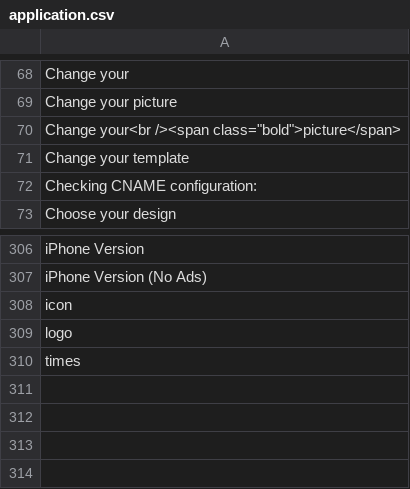
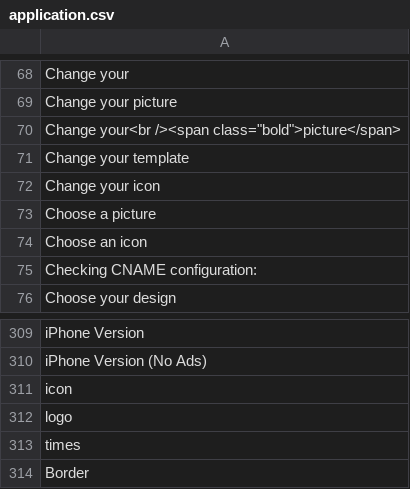
Before and after one commit to Xtraball/Siberian, a CSV file: languages/default/application.csv, drawn as a sheet; only a part is shown, gaps mark what is left out.

```diff
--- a/languages/default/application.csv
+++ b/languages/default/application.csv
@@ -71,2 +71,5 @@
 "Change your template"
+"Change your icon"
+"Choose a picture"
+"Choose an icon"
 "Checking CNAME configuration:"
@@ -310 +313,2 @@
 "times"
+"Border"
```
Also changed, not shown: languages/default/mcommerce.csv, 17 other files.
